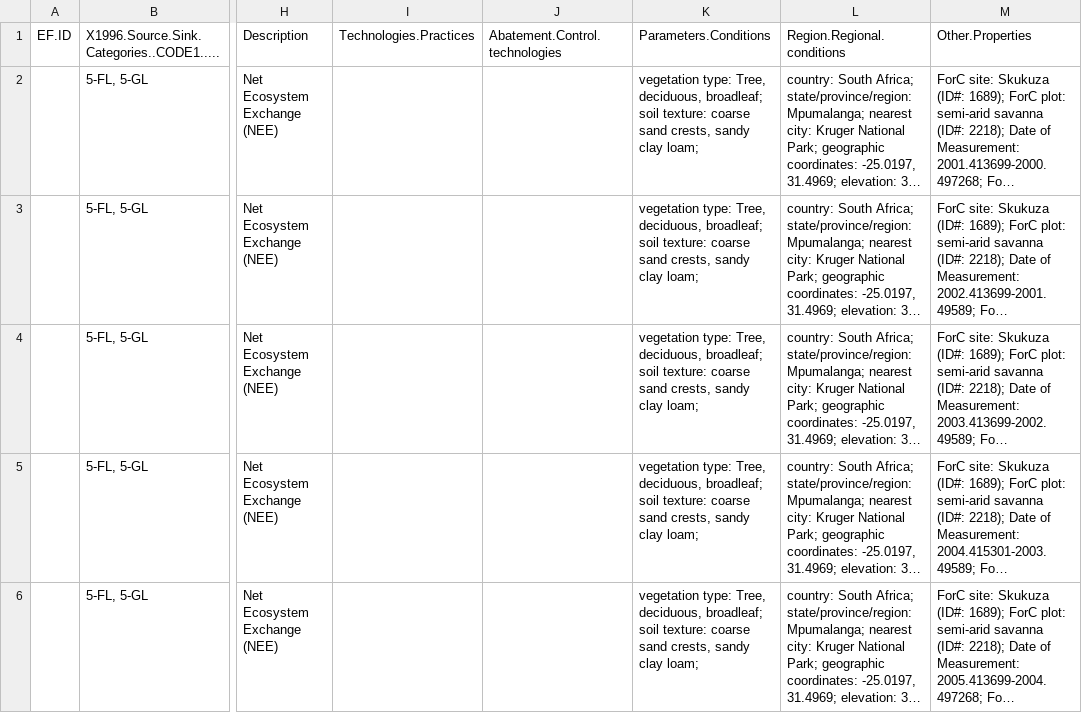
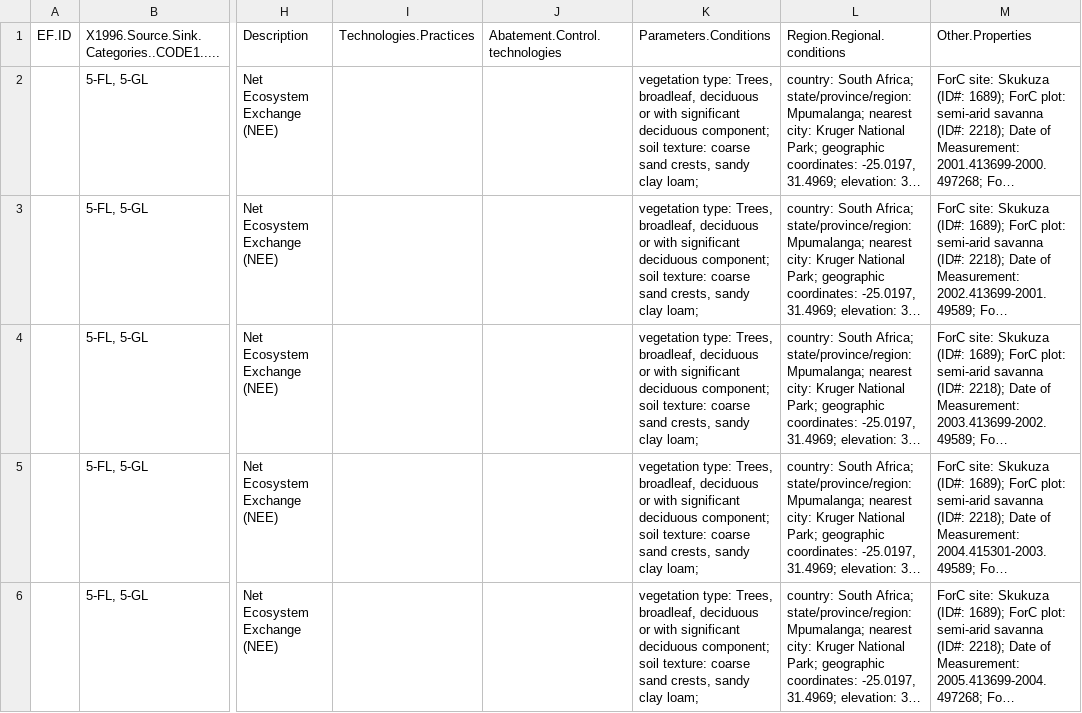
Before and after one commit to forc-db/IPCC-EFDB-integration, a CSV file: data/1-to-review/Archibald_2009_doiv.csv, drawn as a sheet; only a part is shown, gaps mark what is left out; long unchanged cells end in …; the diff names each change by its address in the sheet, - before the commit and + after, or states it on an @@ line.

```diff
--- a/data/1-to-review/Archibald_2009_doiv.csv
+++ b/data/1-to-review/Archibald_2009_doiv.csv
-K2:K6 (Parameters.Conditions): vegetation type: Tree, deciduous, broadleaf; soil texture:…
+K2:K6 (Parameters.Conditions): vegetation type: Trees, broadleaf, deciduous or with significant deciduous component; soil texture:…
```
Also changed, not shown: data/1-to-review/Chave_2008_aepa.csv, data/1-to-review/Keith_2009_mmce.csv, 9 other files.
